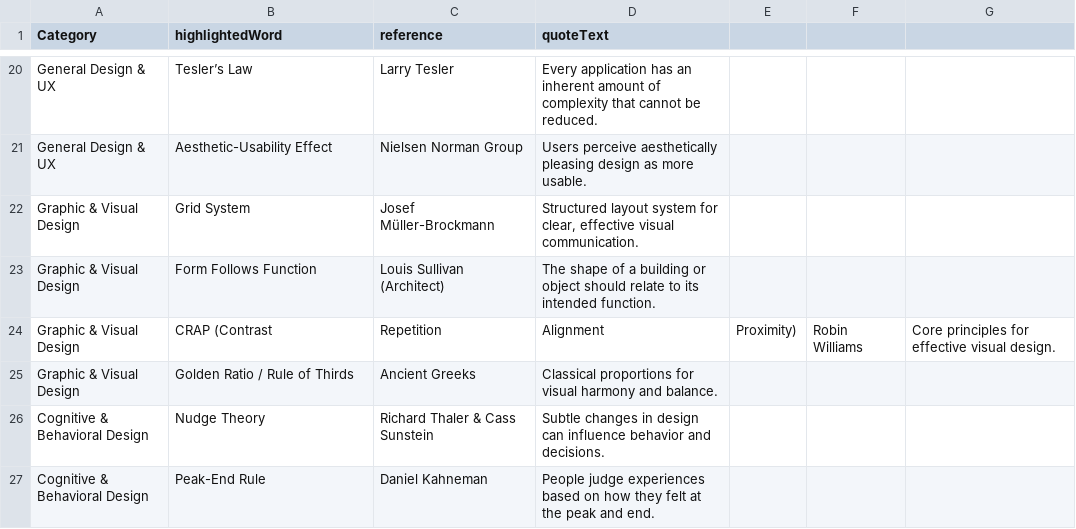
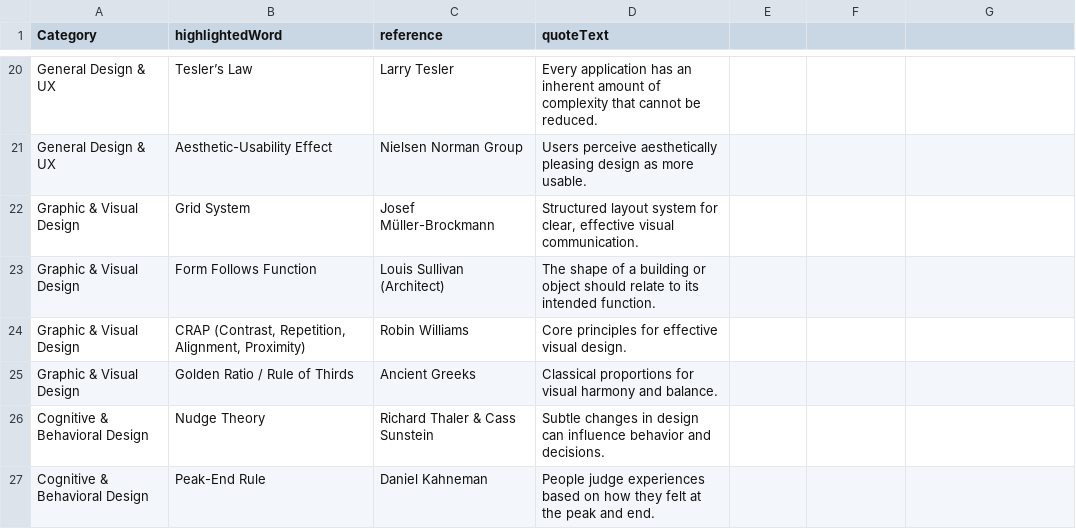
Before and after one commit to matthewallenart/design-principles, a CSV file: v3.csv, drawn as a sheet; only a part is shown, gaps mark what is left out.

Commit message:
Update v3.csv

```diff
--- a/v3.csv
+++ b/v3.csv
@@ -23,3 +23,3 @@ Graphic & Visual Design,Grid System,Josef Müller-Brockmann,"Structured layout s
 Graphic & Visual Design,Form Follows Function,Louis Sullivan (Architect),"The shape of a building or object should relate to its intended function."
-Graphic & Visual Design,CRAP (Contrast, Repetition, Alignment, Proximity),Robin Williams,"Core principles for effective visual design."
+Graphic & Visual Design,"CRAP (Contrast, Repetition, Alignment, Proximity)",Robin Williams,"Core principles for effective visual design."
 Graphic & Visual Design,Golden Ratio / Rule of Thirds,Ancient Greeks,"Classical proportions for visual harmony and balance."
```
